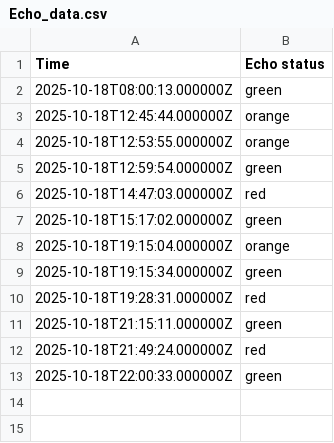
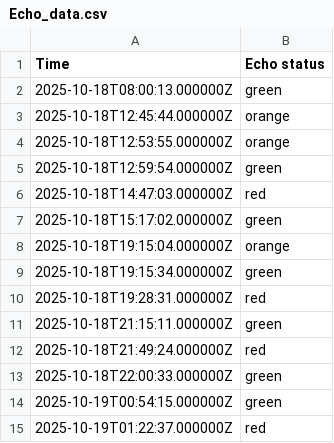
Before and after one commit to EwoutH/jotihunt-2022, a CSV file: status/Echo_data.csv, drawn as a sheet; the diff names each change by its address in the sheet, - before the commit and + after, or states it on an @@ line.

```diff
--- a/status/Echo_data.csv
+++ b/status/Echo_data.csv
+row 14: 2025-10-19T00:54:15.000000Z | green
+row 15: 2025-10-19T01:22:37.000000Z | red
```
Also changed, not shown: status/Alpha_data.csv, status/Foxtrot_data.csv, 2 other files.
